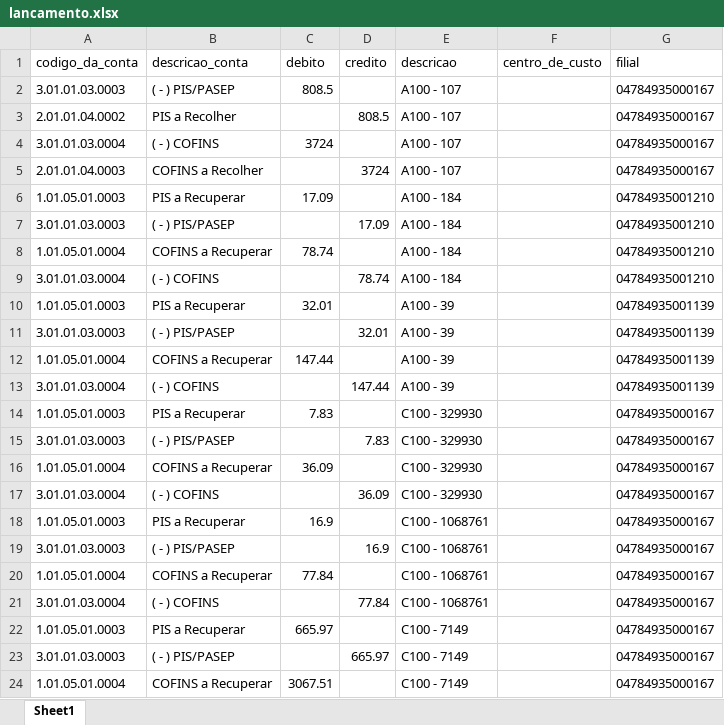
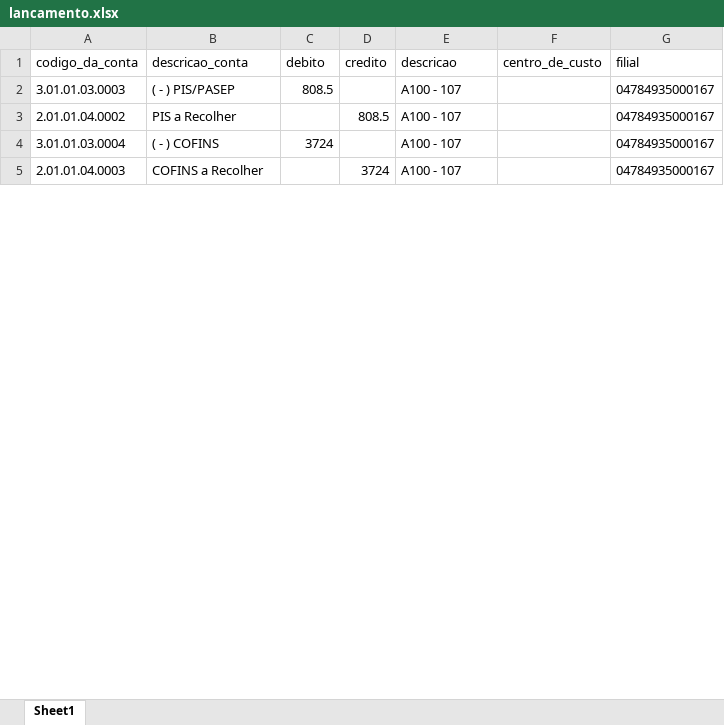
Before and after one commit to luis-moura-planning/projeto-confronto-ajuste-sped, an Excel workbook: lancamento.xlsx, sheet Sheet1, drawn as a sheet; only a part is shown; values as stored, in another font and other column widths than the file's, no borders; removed rows and columns are numbered as before the commit, all else as after; the diff covers the shown part only; the diff names each change by its address in the sheet, - before the commit and + after, or states it on an @@ line.

```diff
--- a/lancamento.xlsx (sheet Sheet1)
+++ b/lancamento.xlsx (sheet Sheet1)
-row 6: 1.01.05.01.0003 | PIS a Recuperar | 17.09 |  | A100 - 184 |  | 04784935001210
-row 7: 3.01.01.03.0003 | ( - ) PIS/PASEP |  | 17.09 | A100 - 184 |  | 04784935001210
-row 8: 1.01.05.01.0004 | COFINS a Recuperar | 78.74 |  | A100 - 184 |  | 04784935001210
-row 9: 3.01.01.03.0004 | ( - ) COFINS |  | 78.74 | A100 - 184 |  | 04784935001210
-row 10: 1.01.05.01.0003 | PIS a Recuperar | 32.01 |  | A100 - 39 |  | 04784935001139
-row 11: 3.01.01.03.0003 | ( - ) PIS/PASEP |  | 32.01 | A100 - 39 |  | 04784935001139
-row 12: 1.01.05.01.0004 | COFINS a Recuperar | 147.44 |  | A100 - 39 |  | 04784935001139
-row 13: 3.01.01.03.0004 | ( - ) COFINS |  | 147.44 | A100 - 39 |  | 04784935001139
-row 14: 1.01.05.01.0003 | PIS a Recuperar | 7.83 |  | C100 - 329930 |  | 04784935000167
-row 15: 3.01.01.03.0003 | ( - ) PIS/PASEP |  | 7.83 | C100 - 329930 |  | 04784935000167
-row 16: 1.01.05.01.0004 | COFINS a Recuperar | 36.09 |  | C100 - 329930 |  | 04784935000167
-row 17: 3.01.01.03.0004 | ( - ) COFINS |  | 36.09 | C100 - 329930 |  | 04784935000167
-row 18: 1.01.05.01.0003 | PIS a Recuperar | 16.9 |  | C100 - 1068761 |  | 04784935000167
-row 19: 3.01.01.03.0003 | ( - ) PIS/PASEP |  | 16.9 | C100 - 1068761 |  | 04784935000167
-row 20: 1.01.05.01.0004 | COFINS a Recuperar | 77.84 |  | C100 - 1068761 |  | 04784935000167
-row 21: 3.01.01.03.0004 | ( - ) COFINS |  | 77.84 | C100 - 1068761 |  | 04784935000167
-row 22: 1.01.05.01.0003 | PIS a Recuperar | 665.97 |  | C100 - 7149 |  | 04784935000167
-row 23: 3.01.01.03.0003 | ( - ) PIS/PASEP |  | 665.97 | C100 - 7149 |  | 04784935000167
-row 24: 1.01.05.01.0004 | COFINS a Recuperar | 3067.51 |  | C100 - 7149 |  | 04784935000167
```
Also changed, not shown: 4 added rows, 137 removed rows and 4 edited cells elsewhere in this sheet, registros.xlsx, 4 other files.
